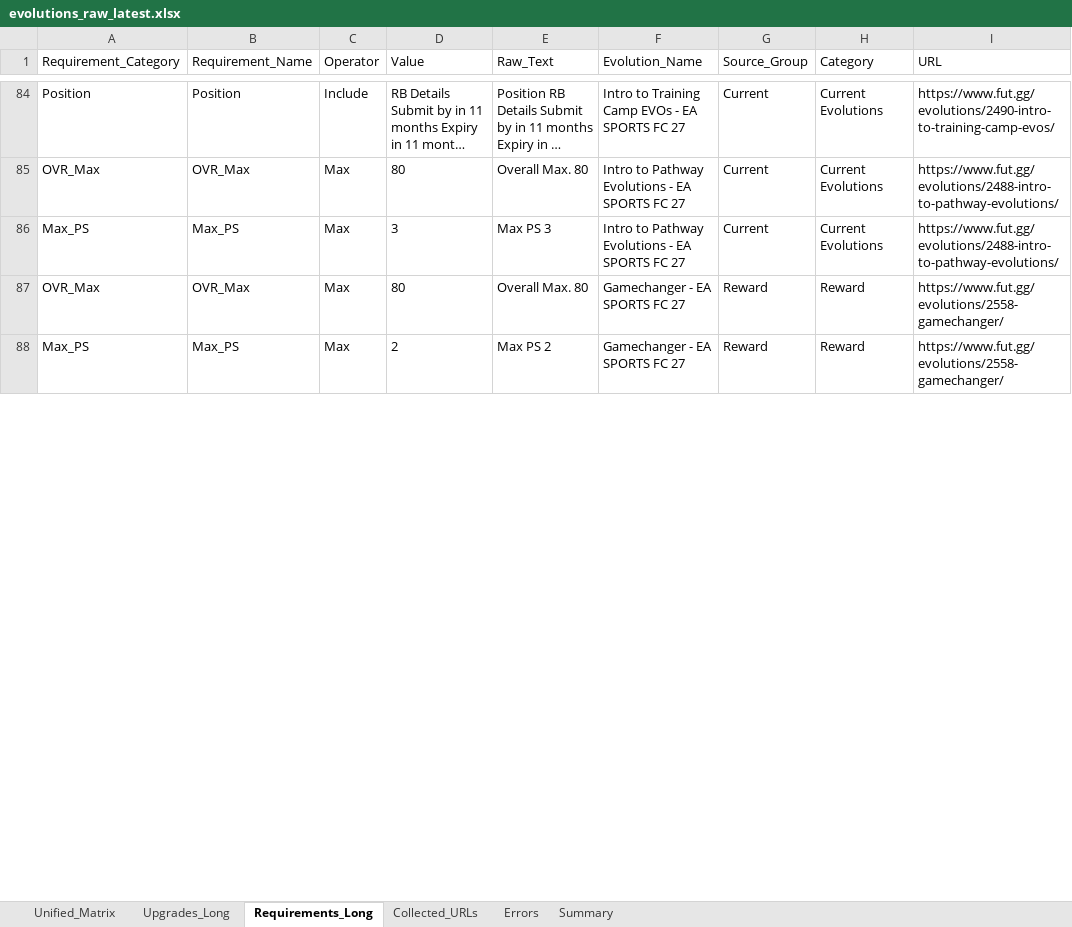
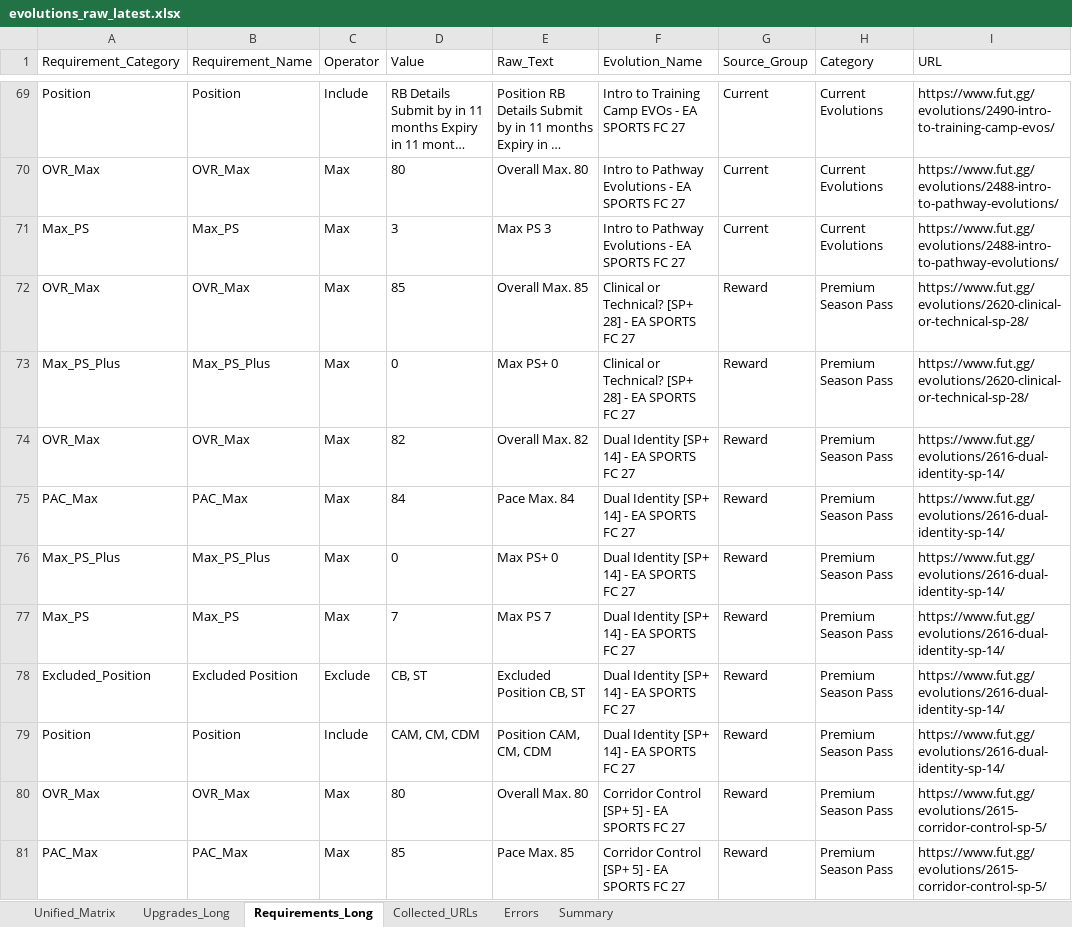
Before and after one commit to lemora87/futgg-objective-crawler, an Excel workbook: latest/evolutions_raw_latest.xlsx, sheet Requirements_Long, drawn as a sheet; only a part is shown, gaps mark what is left out; the shorter side is filled out with more unchanged rows; long unchanged cells end in …; values as stored, in another font and other column widths than the file's, no borders; the diff covers the shown part only; the diff names each change by its address in the sheet, - before the commit and + after, or states it on an @@ line.

```diff
--- a/latest/evolutions_raw_latest.xlsx (sheet Requirements_Long)
+++ b/latest/evolutions_raw_latest.xlsx (sheet Requirements_Long)
+row 72: OVR_Max | OVR_Max | Max | 85 | Overall Max. 85 | Clinical or Technical? [SP+ 28] - EA SPORTS FC 27 | Reward | Premium Season Pass | https://www.fut.gg/evolutions/2620-clinical-or-technical-sp-28/
+row 73: Max_PS_Plus | Max_PS_Plus | Max | 0 | Max PS+ 0 | Clinical or Technical? [SP+ 28] - EA SPORTS FC 27 | Reward | Premium Season Pass | https://www.fut.gg/evolutions/2620-clinical-or-technical-sp-28/
+row 74: OVR_Max | OVR_Max | Max | 82 | Overall Max. 82 | Dual Identity [SP+ 14] - EA SPORTS FC 27 | Reward | Premium Season Pass | https://www.fut.gg/evolutions/2616-dual-identity-sp-14/
+row 75: PAC_Max | PAC_Max | Max | 84 | Pace Max. 84 | Dual Identity [SP+ 14] - EA SPORTS FC 27 | Reward | Premium Season Pass | https://www.fut.gg/evolutions/2616-dual-identity-sp-14/
+row 76: Max_PS_Plus | Max_PS_Plus | Max | 0 | Max PS+ 0 | Dual Identity [SP+ 14] - EA SPORTS FC 27 | Reward | Premium Season Pass | https://www.fut.gg/evolutions/2616-dual-identity-sp-14/
+row 77: Max_PS | Max_PS | Max | 7 | Max PS 7 | Dual Identity [SP+ 14] - EA SPORTS FC 27 | Reward | Premium Season Pass | https://www.fut.gg/evolutions/2616-dual-identity-sp-14/
+row 78: Excluded_Position | Excluded Position | Exclude | CB, ST | Excluded Position CB, ST | Dual Identity [SP+ 14] - EA SPORTS FC 27 | Reward | Premium Season Pass | https://www.fut.gg/evolutions/2616-dual-identity-sp-14/
+row 79: Position | Position | Include | CAM, CM, CDM | Position CAM, CM, CDM | Dual Identity [SP+ 14] - EA SPORTS FC 27 | Reward | Premium Season Pass | https://www.fut.gg/evolutions/2616-dual-identity-sp-14/
+row 80: OVR_Max | OVR_Max | Max | 80 | Overall Max. 80 | Corridor Control [SP+ 5] - EA SPORTS FC 27 | Reward | Premium Season Pass | https://www.fut.gg/evolutions/2615-corridor-control-sp-5/
+row 81: PAC_Max | PAC_Max | Max | 85 | Pace Max. 85 | Corridor Control [SP+ 5] - EA SPORTS FC 27 | Reward | Premium Season Pass | https://www.fut.gg/evolutions/2615-corridor-control-sp-5/
```
Also changed, not shown: 36 added rows, 30 removed rows and 2 edited cells elsewhere in this sheet, sheet Upgrades_Long, sheet Unified_Matrix, sheet Collected_URLs, sheet Summary, latest/evolutions_analysis_latest.xlsx.
